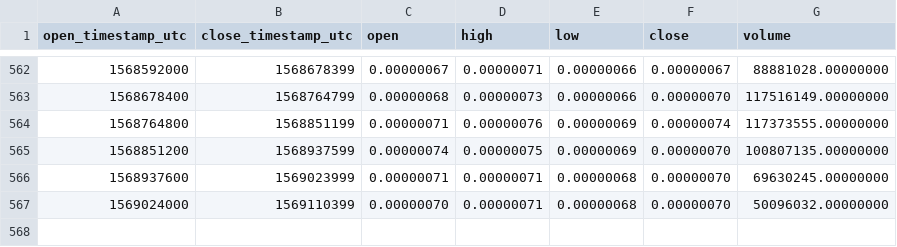
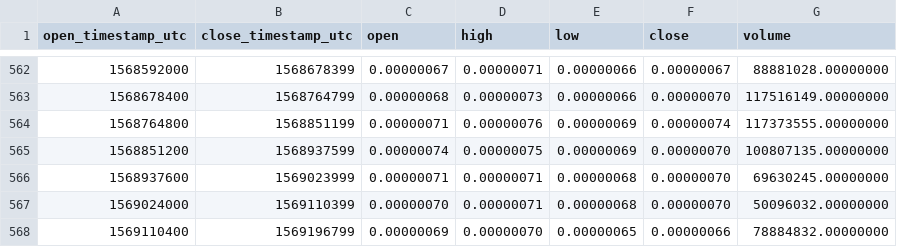
Before and after one commit to cryptobigbro/binance-ZILBTC, a CSV file: binance-ZILBTC-1d.csv, drawn as a sheet; only a part is shown, gaps mark what is left out.

Commit message:
Update OHLCV data.

```diff
--- a/binance-ZILBTC-1d.csv
+++ b/binance-ZILBTC-1d.csv
@@ -567 +567,2 @@ open_timestamp_utc,close_timestamp_utc,open,high,low,close,volume
 1569024000,1569110399,0.00000070,0.00000071,0.00000068,0.00000070,50096032.00000000
+1569110400,1569196799,0.00000069,0.00000070,0.00000065,0.00000066,78884832.00000000
```
Also changed, not shown: 1 other file.
